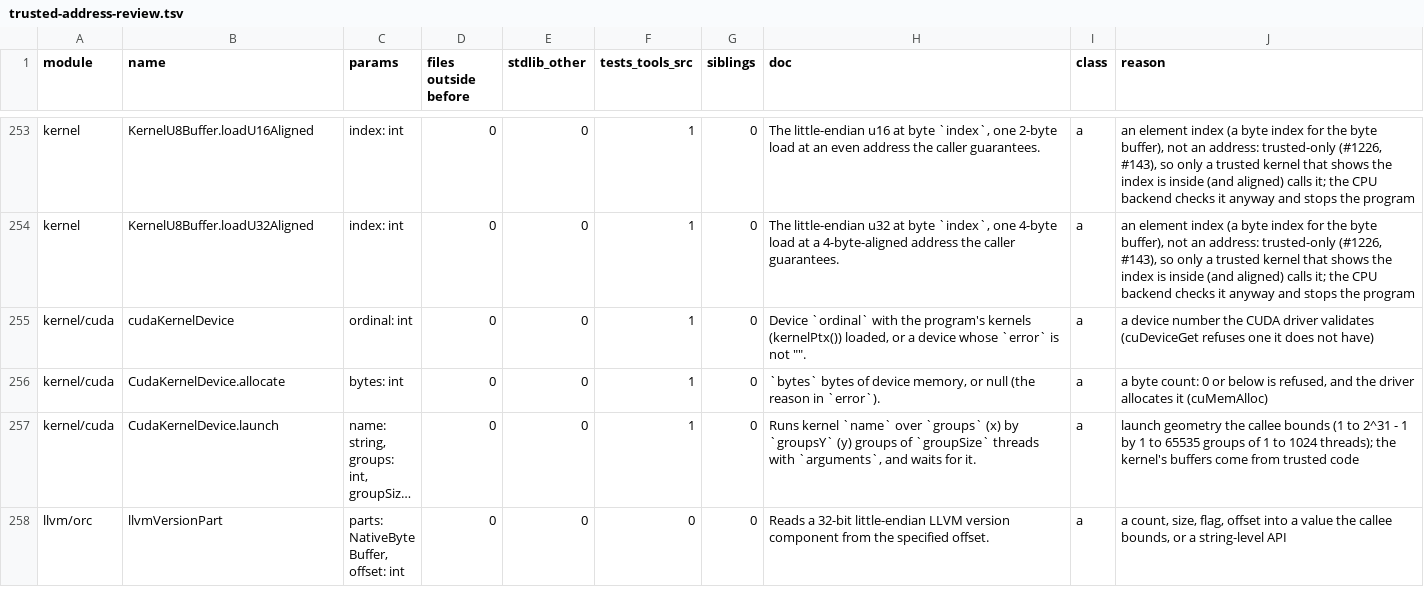
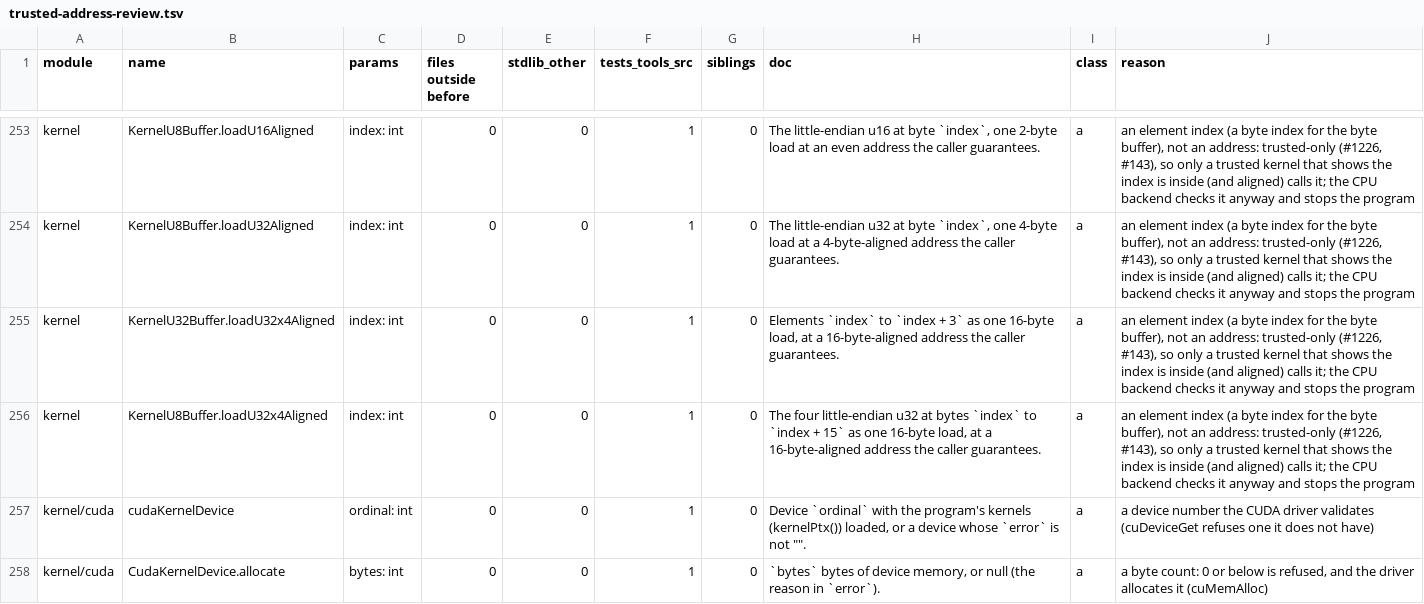
Before and after one commit to AndreBaltazar8/ablac, a TSV file: tools/trusted-address-review.tsv, drawn as a sheet; only a part is shown, gaps mark what is left out; the shorter side is filled out with more unchanged rows; long unchanged cells end in …; the diff names each change by its address in the sheet, - before the commit and + after, or states it on an @@ line.

```diff
--- a/tools/trusted-address-review.tsv
+++ b/tools/trusted-address-review.tsv
+row 255: kernel | KernelU32Buffer.loadU32x4Aligned | index: int | 0 | 0 | 1 | 0 | Elements `index` to `index + 3` as one 16-byte load, at a 16-byte-aligned address the caller guarantees. | a | an element index (a byte index for the byte buffer), not an address: trusted-only (#1226, #143), so only a trusted kernel that shows the index is inside (and aligned) calls it; the CPU backend checks it anyway and stops the program
+row 256: kernel | KernelU8Buffer.loadU32x4Aligned | index: int | 0 | 0 | 1 | 0 | The four little-endian u32 at bytes `index` to `index + 15` as one 16-byte load, at a 16-byte-aligned address the caller guarantees. | a | an element index (a byte index for the byte buffer), not an address: trusted-only (#1226, #143), so only a trusted kernel that shows the index is inside (and aligned) calls it; the CPU backend checks it anyway and stops the program
```
Also changed, not shown: 7 other files.
